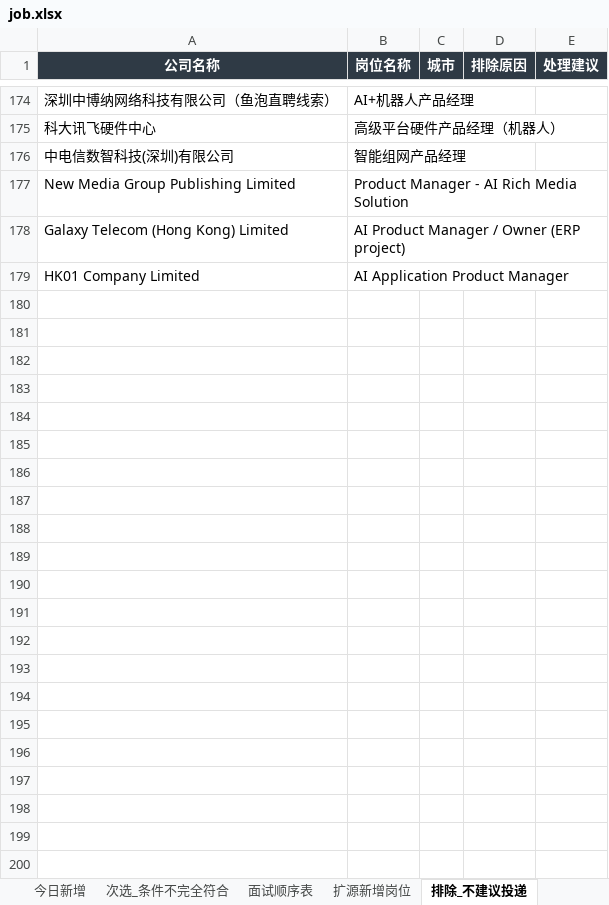
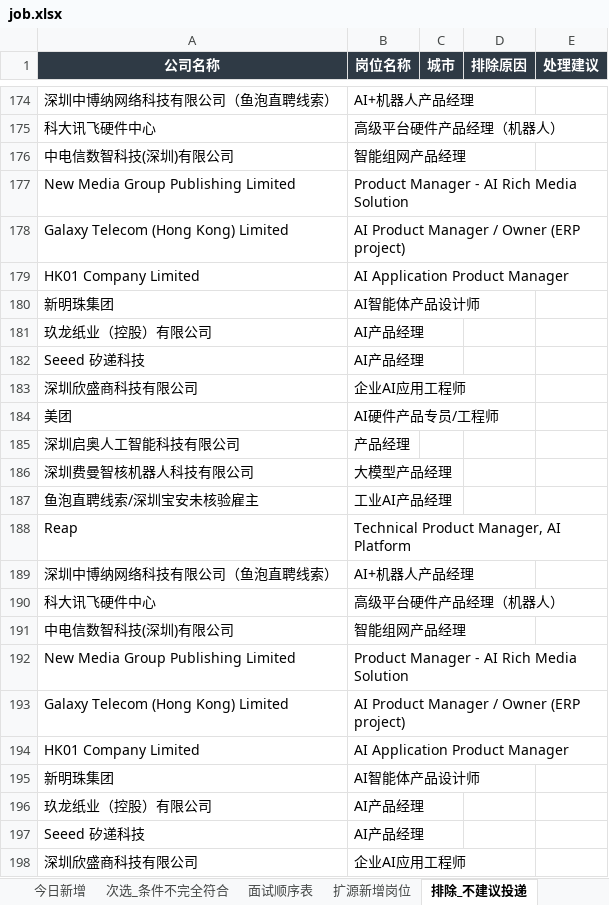
Before and after one commit to Yang-lab1/training-work, an Excel workbook: archive/2026-06-17/job.xlsx, sheet 排除_不建议投递, drawn as a sheet; only a part is shown, gaps mark what is left out; values as stored, in another font and other column widths than the file's, no borders; the diff covers the shown part only; the diff names each change by its address in the sheet, - before the commit and + after, or states it on an @@ line.

```diff
--- a/archive/2026-06-17/job.xlsx (sheet 排除_不建议投递)
+++ b/archive/2026-06-17/job.xlsx (sheet 排除_不建议投递)
+row 180: 新明珠集团 | AI智能体产品设计师
+row 181: 玖龙纸业（控股）有限公司 | AI产品经理
+row 182: Seeed 矽递科技 | AI产品经理
+row 183: 深圳欣盛商科技有限公司 | 企业AI应用工程师
+row 184: 美团 | AI硬件产品专员/工程师
+row 185: 深圳启奥人工智能科技有限公司 | 产品经理
+row 186: 深圳费曼智核机器人科技有限公司 | 大模型产品经理
+row 187: 鱼泡直聘线索/深圳宝安未核验雇主 | 工业AI产品经理
+row 188: Reap | Technical Product Manager, AI Platform
+row 189: 深圳中博纳网络科技有限公司（鱼泡直聘线索） | AI+机器人产品经理
+row 190: 科大讯飞硬件中心 | 高级平台硬件产品经理（机器人）
+row 191: 中电信数智科技(深圳)有限公司 | 智能组网产品经理
+row 192: New Media Group Publishing Limited | Product Manager - AI Rich Media Solution
+row 193: Galaxy Telecom (Hong Kong) Limited | AI Product Manager / Owner (ERP project)
+row 194: HK01 Company Limited | AI Application Product Manager
+row 195: 新明珠集团 | AI智能体产品设计师
+row 196: 玖龙纸业（控股）有限公司 | AI产品经理
+row 197: Seeed 矽递科技 | AI产品经理
+row 198: 深圳欣盛商科技有限公司 | 企业AI应用工程师
```
Also changed, not shown: 13 added rows elsewhere in this sheet, sheet 次选_条件不完全符合, sheet 面试顺序表, sheet 今日新增, sheet 实习岗, sheet 扩源新增岗位, sheet 正式岗_校招岗, 2 more sheets, 13 other files.
